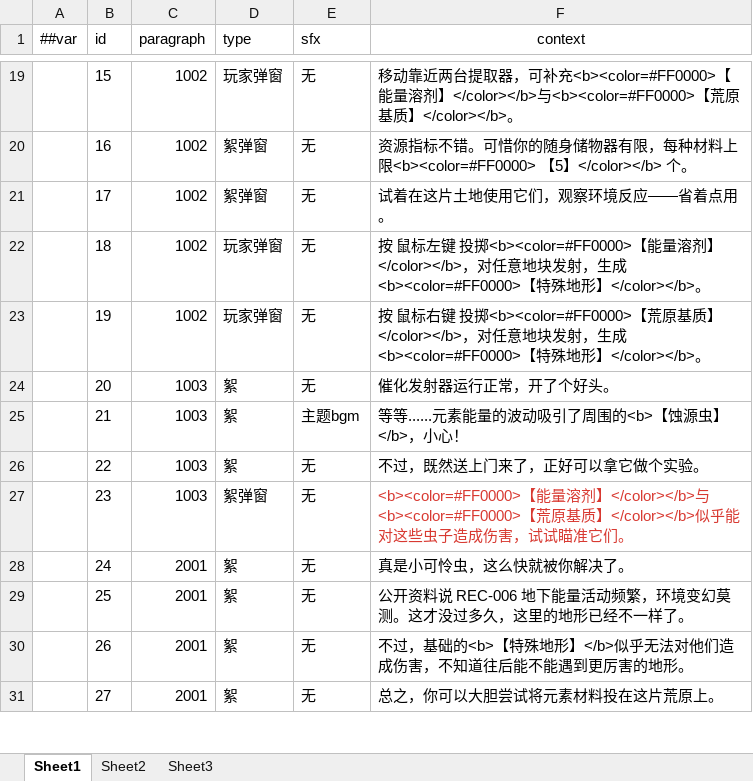
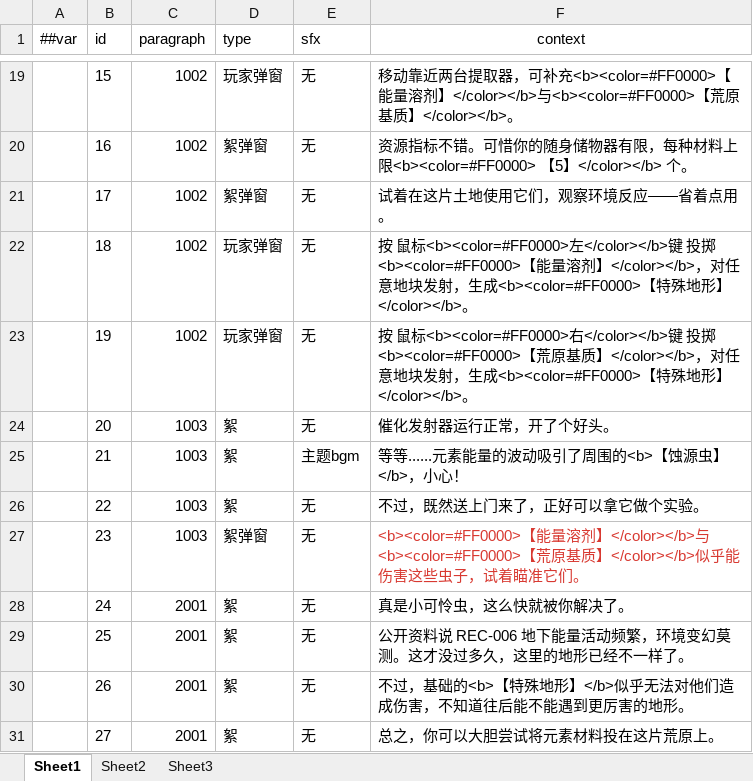
Before and after one commit to 5FYZhou/deepseaoil, an Excel workbook: ConfigWorkspace/Data/slot_dialogue.xlsx, sheet Sheet1, drawn as a sheet; only a part is shown, gaps mark what is left out; values as stored, in another font and other column widths than the file's, no borders; the diff covers the shown part only; the diff names each change by its address in the sheet, - before the commit and + after, or states it on an @@ line.

```diff
--- a/ConfigWorkspace/Data/slot_dialogue.xlsx (sheet Sheet1)
+++ b/ConfigWorkspace/Data/slot_dialogue.xlsx (sheet Sheet1)
-F22 (context): …鼠标左键…
+F22 (context): …鼠标<b><color=#FF0000>左</color></b>键…
-F23 (context): …鼠标右键…
+F23 (context): …鼠标<b><color=#FF0000>右</color></b>键…
-F27 (context): …乎能对这些虫子造成伤害，试试瞄准…
+F27 (context): …乎能伤害这些虫子，试着瞄准…
```
Also changed, not shown: 12 edited cells elsewhere in this sheet, 5 other files.
